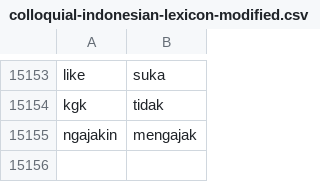
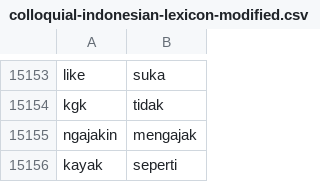
Before and after one commit to rfqsm/Lexicon, a CSV file: kamus_data/colloquial-indonesian-lexicon-modified.csv, drawn as a sheet; only a part is shown, gaps mark what is left out; the diff names each change by its address in the sheet, - before the commit and + after, or states it on an @@ line.

Commit message:
Update colloquial-indonesian-lexicon-modified.csv

```diff
--- a/kamus_data/colloquial-indonesian-lexicon-modified.csv
+++ b/kamus_data/colloquial-indonesian-lexicon-modified.csv
+row 15156: kayak | seperti
```
